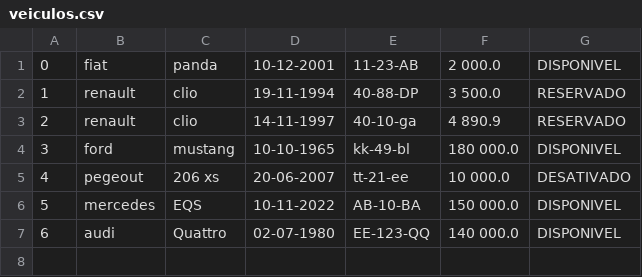
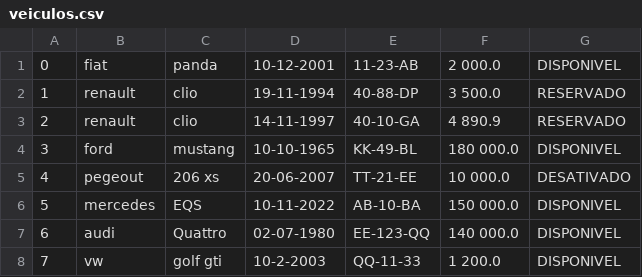
Before and after one commit to awlaska/trabalhopratico_prog2, a CSV file: src/Ficheiros/veiculos.csv, drawn as a sheet.

```diff
--- a/src/Ficheiros/veiculos.csv
+++ b/src/Ficheiros/veiculos.csv
@@ -2,6 +2,7 @@
 1;renault;clio;19-11-1994;40-88-DP;3 500.0;RESERVADO
-2;renault;clio;14-11-1997;40-10-ga;4 890.9;RESERVADO
-3;ford;mustang;10-10-1965;kk-49-bl;180 000.0;DISPONIVEL
-4;pegeout;206 xs;20-06-2007;tt-21-ee;10 000.0;DESATIVADO
+2;renault;clio;14-11-1997;40-10-GA;4 890.9;RESERVADO
+3;ford;mustang;10-10-1965;KK-49-BL;180 000.0;DISPONIVEL
+4;pegeout;206 xs;20-06-2007;TT-21-EE;10 000.0;DESATIVADO
 5;mercedes;EQS;10-11-2022;AB-10-BA;150 000.0;DISPONIVEL
 6;audi;Quattro;02-07-1980;EE-123-QQ;140 000.0;DISPONIVEL
+7;vw;golf gti;10-2-2003;QQ-11-33;1 200.0;DISPONIVEL
```
Also changed, not shown: out/production/trabalhopratico/Ficheiros/veiculos.csv, 8 other files.
